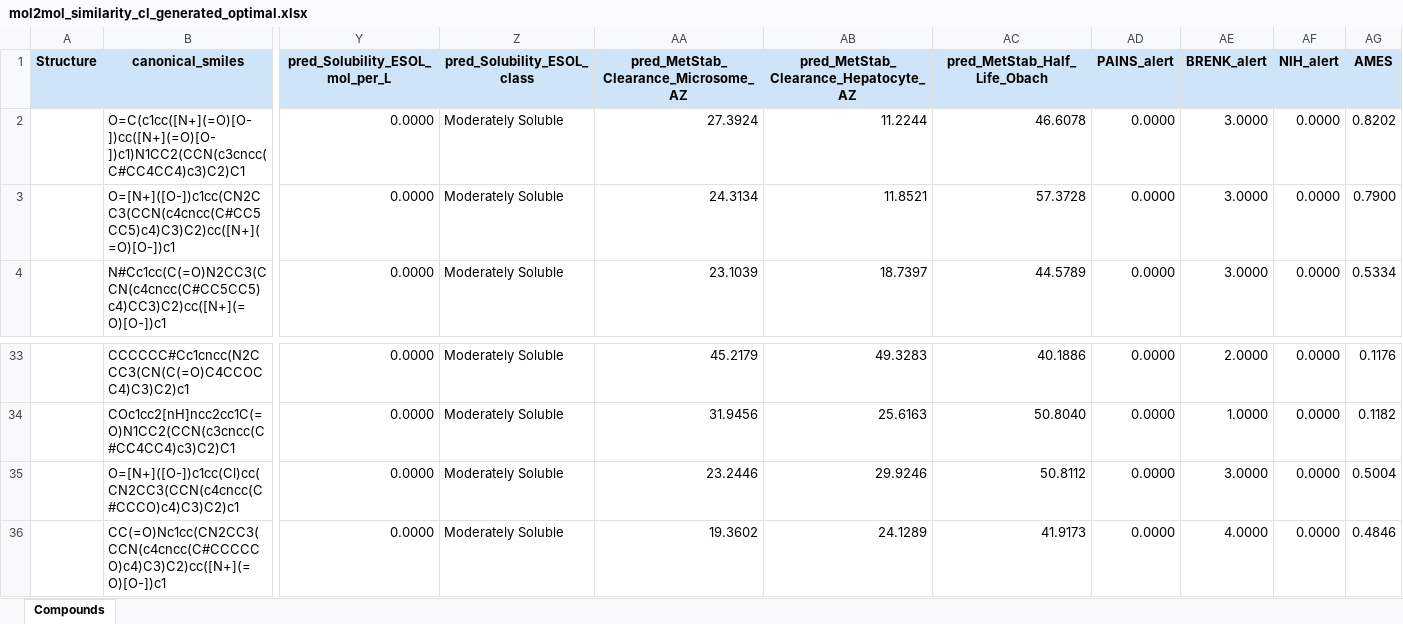
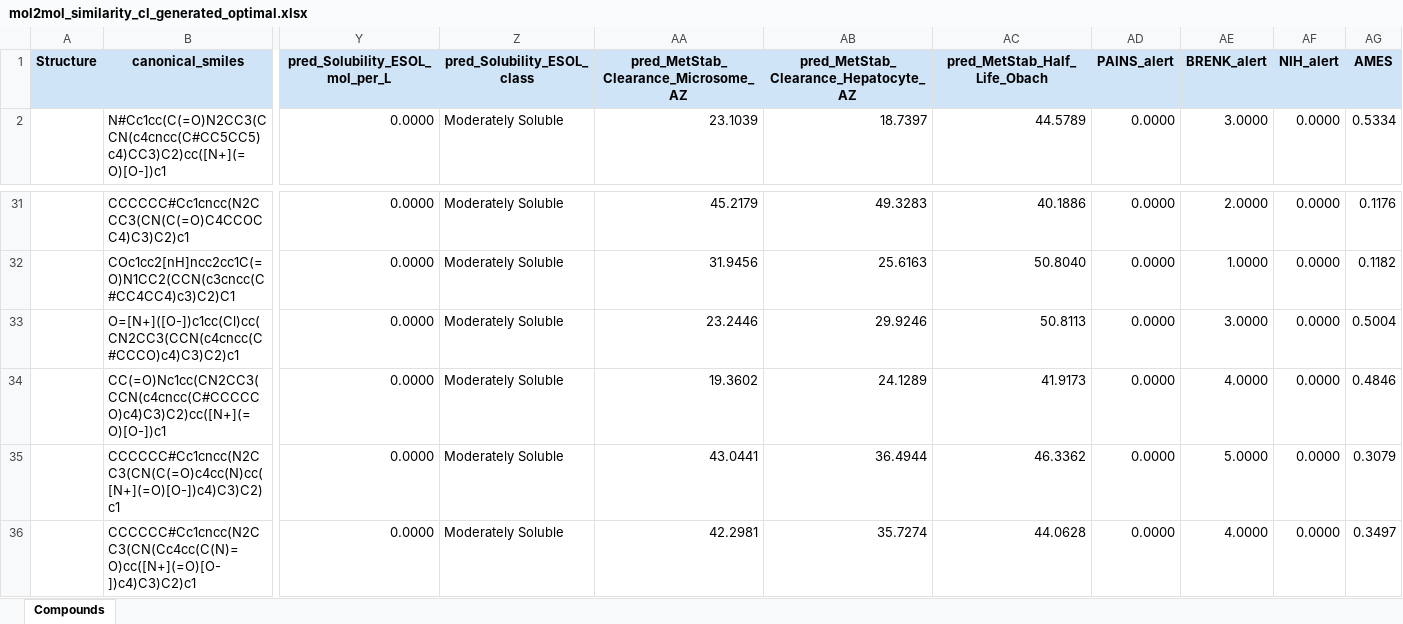
Before and after one commit to bhatnira/Tzu-qsar-generative-model, an Excel workbook: outputs/generated/nitro_bioisostere_campaign/mol2mol_similarity/curriculum_learning/mol2mol_similarity_cl_generated_optimal.xlsx, sheet Compounds, drawn as a sheet; only a part is shown, gaps mark what is left out; the shorter side is filled out with more unchanged rows; values as stored, in another font and other column widths than the file's, no borders; charts and pictures not drawn; removed rows and columns are numbered as before the commit, all else as after; rows hold the shown columns only; the diff names each change by its address in the sheet, - before the commit and + after, or states it on an @@ line.

Commit message:
Filter dinitro compounds in nitro campaign outputs and add max-nitro scoring option

```diff
--- a/outputs/generated/nitro_bioisostere_campaign/mol2mol_similarity/curriculum_learning/mol2mol_similarity_cl_generated_optimal.xlsx (sheet Compounds)
+++ b/outputs/generated/nitro_bioisostere_campaign/mol2mol_similarity/curriculum_learning/mol2mol_similarity_cl_generated_optimal.xlsx (sheet Compounds)
-row 2:  | O=C(c1cc([N+](=O)[O-])cc([N+](=O)[O-])c1)N1CC2(CCN(c3cncc(C#CC4CC4)c3)C2)C1 | 0.0000 | Moderately Soluble | 27.3924 | 11.2244 | 46.6078 | 0.0000 | 3.0000 | 0.0000 | 0.8202
-row 3:  | O=[N+]([O-])c1cc(CN2CC3(CCN(c4cncc(C#CC5CC5)c4)C3)C2)cc([N+](=O)[O-])c1 | 0.0000 | Moderately Soluble | 24.3134 | 11.8521 | 57.3728 | 0.0000 | 3.0000 | 0.0000 | 0.7900
-AC33 (pred_MetStab_Half_Life_Obach): 50.8112
+AC33 (pred_MetStab_Half_Life_Obach): 50.8113
```
Also changed, not shown: charts or pictures, outputs/generated/nitro_bioisostere_campaign/mol2mol_mmp/reinforcement_learning/mol2mol_mmp_rl_generated_optimal.xlsx, outputs/generated/nitro_bioisostere_campaign/mol2mol_scaffold/curriculum_learning/mol2mol_scaffold_cl_generated_optimal.xlsx, 51 other files.
